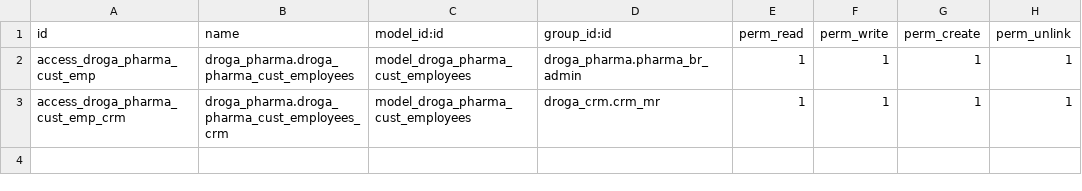
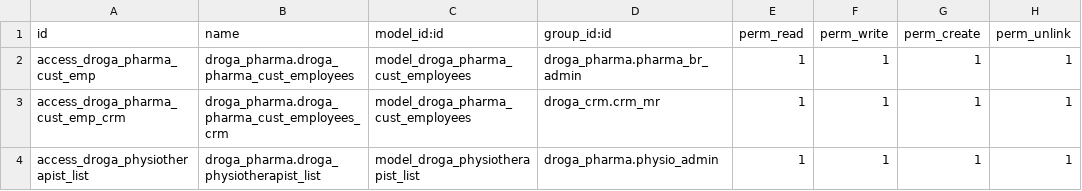
Before and after one commit to phillmona-dev/ecs_erp, a CSV file: droga_pharma/security/ir.model.access.csv, drawn as a sheet.

Commit message:
Physiotherapist list added
Physiotherapist list added

```diff
--- a/droga_pharma/security/ir.model.access.csv
+++ b/droga_pharma/security/ir.model.access.csv
@@ -3 +3,2 @@ access_droga_pharma_cust_emp,droga_pharma.droga_pharma_cust_employees,model_drog
 access_droga_pharma_cust_emp_crm,droga_pharma.droga_pharma_cust_employees_crm,model_droga_pharma_cust_employees,droga_crm.crm_mr,1,1,1,1
+access_droga_physiotherapist_list,droga_pharma.droga_physiotherapist_list,model_droga_physiotherapist_list,droga_pharma.physio_admin,1,1,1,1
```
Also changed, not shown: 6 other files.
